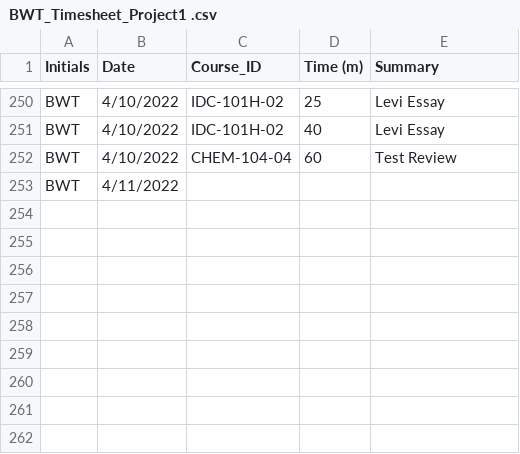
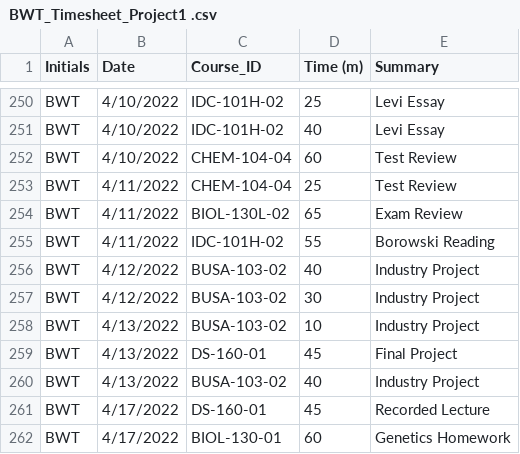
Before and after one commit to Bthom024/DS-160, a CSV file: BWT_Timesheet_Project1 .csv, drawn as a sheet; only a part is shown, gaps mark what is left out.

Commit message:
Add files via upload

```diff
--- a/BWT_Timesheet_Project1 .csv
+++ b/BWT_Timesheet_Project1 .csv
@@ -252,2 +252,11 @@ BWT,4/10/2022,IDC-101H-02,40,Levi Essay
 BWT,4/10/2022,CHEM-104-04,60,Test Review
-BWT,4/11/2022,,,
+BWT,4/11/2022,CHEM-104-04,25,Test Review
+BWT,4/11/2022,BIOL-130L-02,65,Exam Review
+BWT,4/11/2022,IDC-101H-02,55,Borowski Reading
+BWT,4/12/2022,BUSA-103-02,40,Industry Project
+BWT,4/12/2022,BUSA-103-02,30,Industry Project
+BWT,4/13/2022,BUSA-103-02,10,Industry Project
+BWT,4/13/2022,DS-160-01,45,Final Project
+BWT,4/13/2022,BUSA-103-02,40,Industry Project
+BWT,4/17/2022,DS-160-01,45,Recorded Lecture
+BWT,4/17/2022,BIOL-130-01,60,Genetics Homework
```
